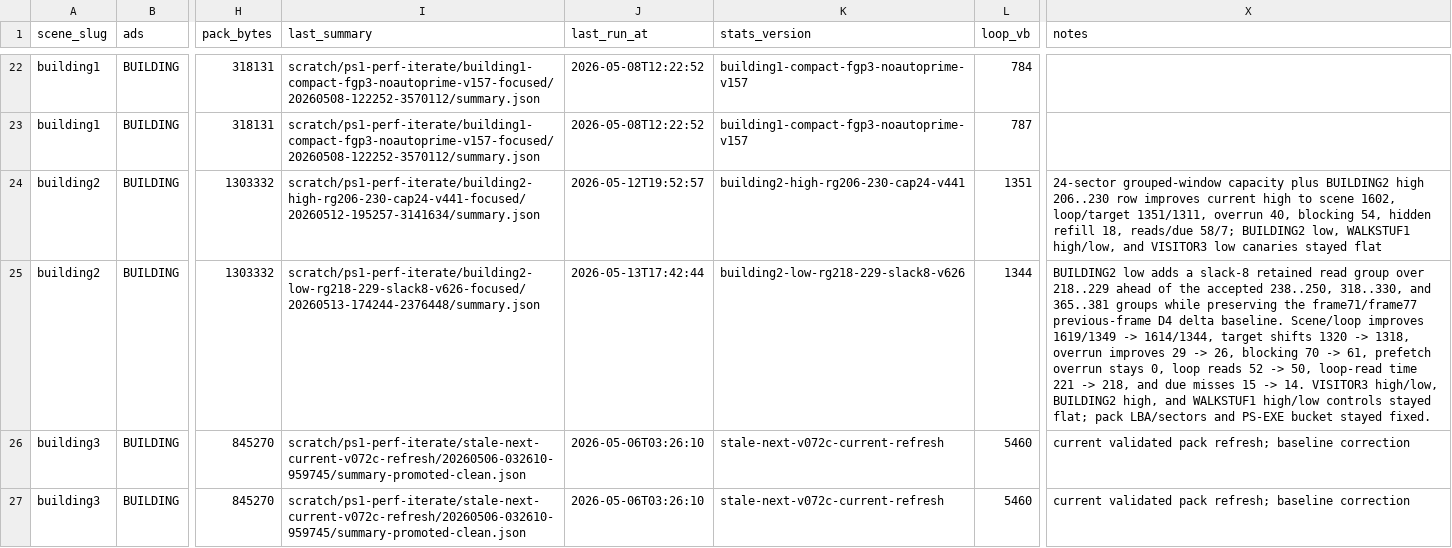
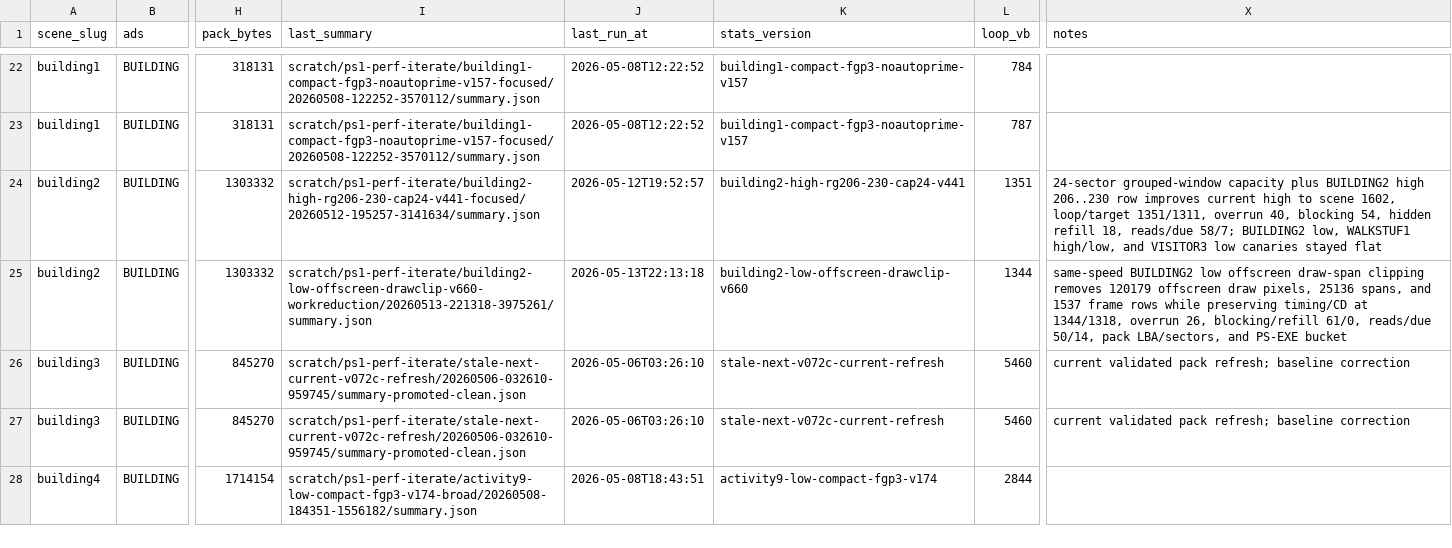
Before and after one commit to huntergdavis/johnny-castaway-ps1, a CSV file: docs/ps1/performance-scene-matrix.csv, drawn as a sheet; only a part is shown, gaps mark what is left out; the shorter side is filled out with more unchanged rows; the diff names each change by its address in the sheet, - before the commit and + after, or states it on an @@ line.

Commit message:
ps1: clip building2 low offscreen draw spans

```diff
--- a/docs/ps1/performance-scene-matrix.csv
+++ b/docs/ps1/performance-scene-matrix.csv
-I25 (last_summary): scratch/ps1-perf-iterate/building2-low-rg218-229-slack8-v626-focused/20260513-174244-2376448/summary.json
+I25 (last_summary): scratch/ps1-perf-iterate/building2-low-offscreen-drawclip-v660-workreduction/20260513-221318-3975261/summary.json
-J25 (last_run_at): 2026-05-13T17:42:44
+J25 (last_run_at): 2026-05-13T22:13:18
-K25 (stats_version): building2-low-rg218-229-slack8-v626
+K25 (stats_version): building2-low-offscreen-drawclip-v660
-X25 (notes): BUILDING2 low adds a slack-8 retained read group over 218..229 ahead of the accepted 238..250, 318..330, and 365..381 groups while preserving the frame71/frame77 previous-frame D4 delta baseline. Scene/loop improves 1619/1349 -> 1614/1344, target shifts 1320 -> 1318, overrun improves 29 -> 26, blocking 70 -> 61, prefetch overrun stays 0, loop reads 52 -> 50, loop-read time 221 -> 218, and due misses 15 -> 14. VISITOR3 high/low, BUILDING2 high, and WALKSTUF1 high/low controls stayed flat; pack LBA/sectors and PS-EXE bucket stayed fixed.
+X25 (notes): same-speed BUILDING2 low offscreen draw-span clipping removes 120179 offscreen draw pixels, 25136 spans, and 1537 frame rows while preserving timing/CD at 1344/1318, overrun 26, blocking/refill 61/0, reads/due 50/14, pack LBA/sectors, and PS-EXE bucket
```
Also changed, not shown: docs/ps1/performance-preprocess-opportunities.csv, 18 other files.
